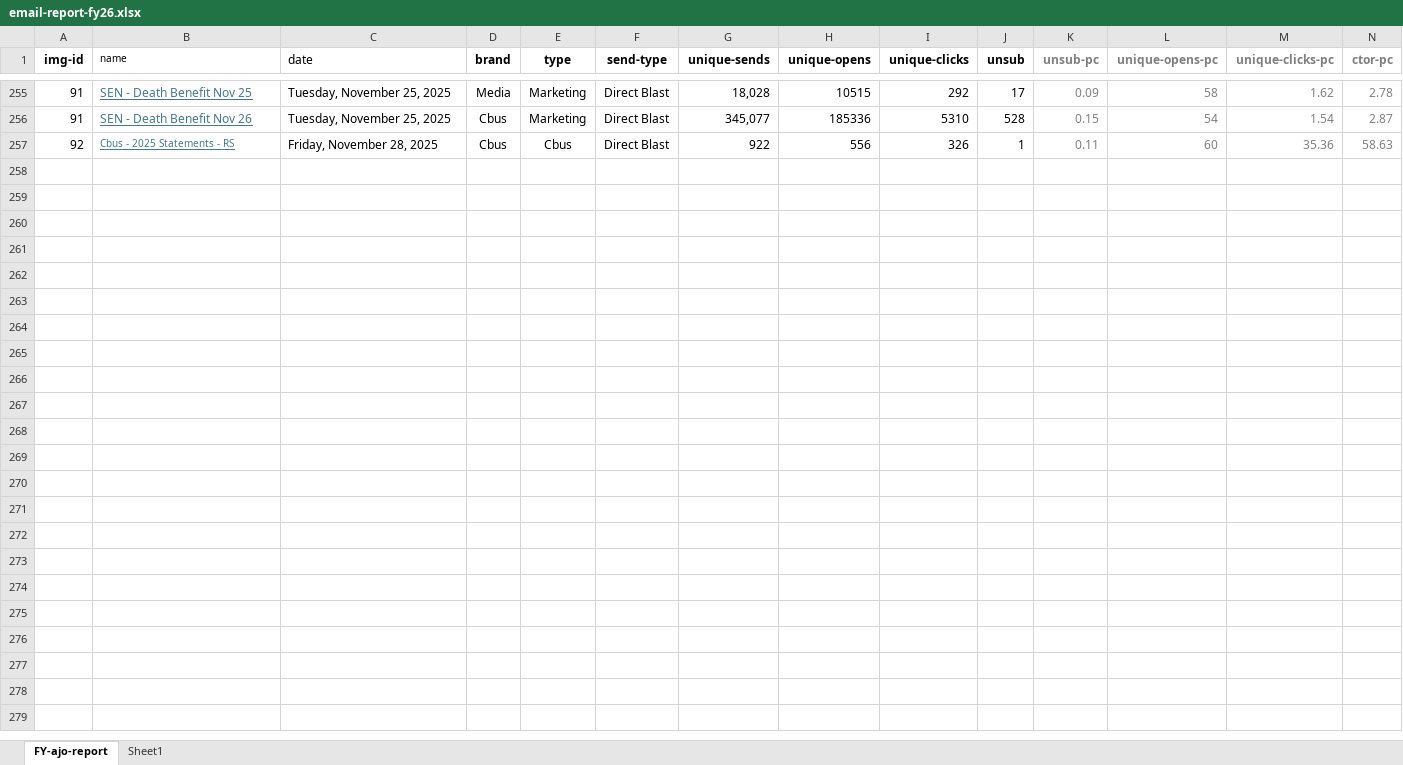
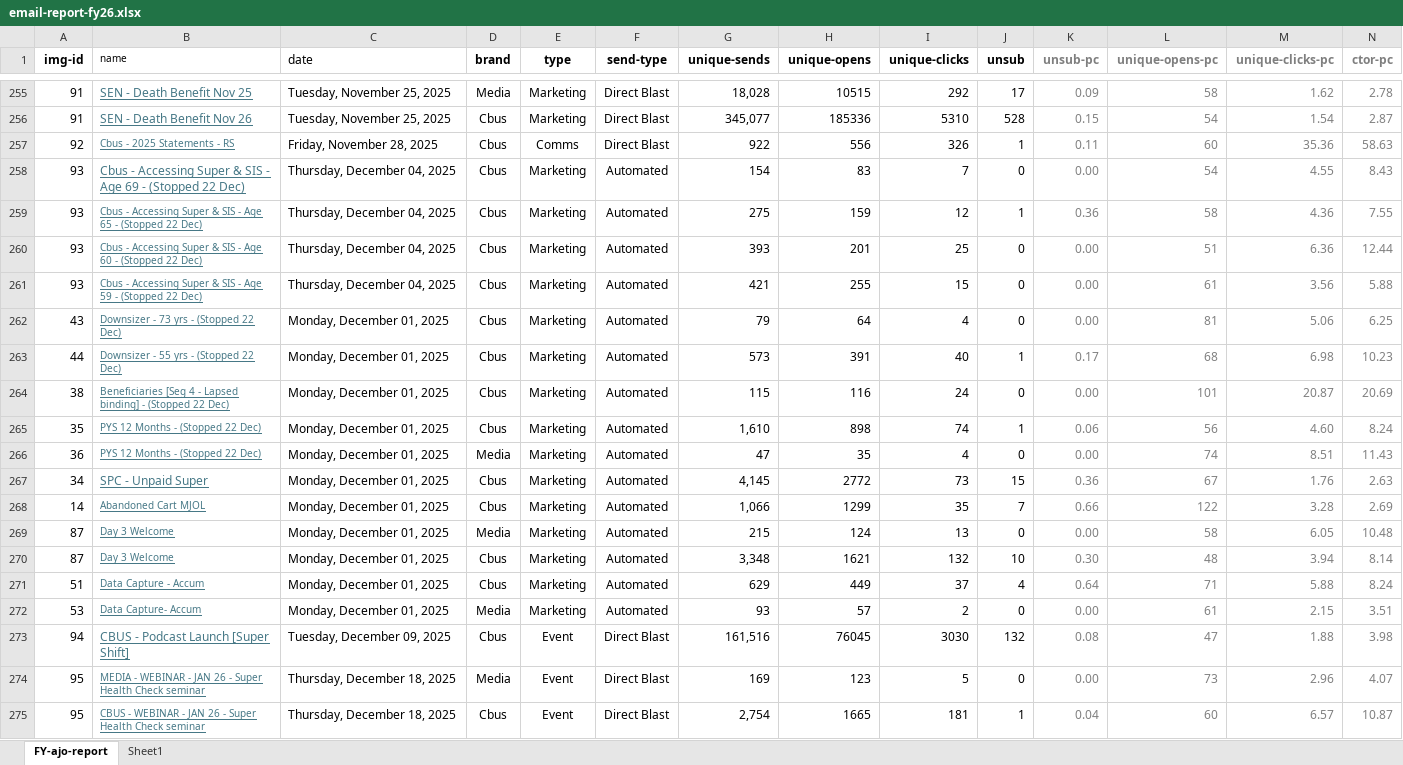
Before and after one commit to donnagal/email-gallery, an Excel workbook: pages/dashboard/data/email-report-fy26.xlsx, sheet FY-ajo-report, drawn as a sheet; only a part is shown, gaps mark what is left out; values as stored, in another font and other column widths than the file's, no borders; conditional formats and table styles not drawn; rows hold the shown columns only; the diff names each change by its address in the sheet, - before the commit and + after, or states it on an @@ line.

```diff
--- a/pages/dashboard/data/email-report-fy26.xlsx (sheet FY-ajo-report)
+++ b/pages/dashboard/data/email-report-fy26.xlsx (sheet FY-ajo-report)
-E257 (type): Cbus
+E257 (type): Comms
+row 258: 93 | Cbus - Accessing Super & SIS - Age 69 - (Stopped 22 Dec) | Thursday, December 04, 2025 | Cbus | Marketing | Automated | 154 | 83 | 7 | 0 | 0.00 | 54 | 4.55 | 8.43
+row 259: 93 | Cbus - Accessing Super & SIS - Age 65 - (Stopped 22 Dec) | Thursday, December 04, 2025 | Cbus | Marketing | Automated | 275 | 159 | 12 | 1 | 0.36 | 58 | 4.36 | 7.55
+row 260: 93 | Cbus - Accessing Super & SIS - Age 60 - (Stopped 22 Dec) | Thursday, December 04, 2025 | Cbus | Marketing | Automated | 393 | 201 | 25 | 0 | 0.00 | 51 | 6.36 | 12.44
+row 261: 93 | Cbus - Accessing Super & SIS - Age 59 - (Stopped 22 Dec) | Thursday, December 04, 2025 | Cbus | Marketing | Automated | 421 | 255 | 15 | 0 | 0.00 | 61 | 3.56 | 5.88
+row 262: 43 | Downsizer - 73 yrs - (Stopped 22 Dec) | Monday, December 01, 2025 | Cbus | Marketing | Automated | 79 | 64 | 4 | 0 | 0.00 | 81 | 5.06 | 6.25
+row 263: 44 | Downsizer - 55 yrs - (Stopped 22 Dec) | Monday, December 01, 2025 | Cbus | Marketing | Automated | 573 | 391 | 40 | 1 | 0.17 | 68 | 6.98 | 10.23
+row 264: 38 | Beneficiaries [Seg 4 - Lapsed binding] - (Stopped 22 Dec) | Monday, December 01, 2025 | Cbus | Marketing | Automated | 115 | 116 | 24 | 0 | 0.00 | 101 | 20.87 | 20.69
+row 265: 35 | PYS 12 Months - (Stopped 22 Dec) | Monday, December 01, 2025 | Cbus | Marketing | Automated | 1,610 | 898 | 74 | 1 | 0.06 | 56 | 4.60 | 8.24
+row 266: 36 | PYS 12 Months - (Stopped 22 Dec) | Monday, December 01, 2025 | Media | Marketing | Automated | 47 | 35 | 4 | 0 | 0.00 | 74 | 8.51 | 11.43
+row 267: 34 | SPC - Unpaid Super | Monday, December 01, 2025 | Cbus | Marketing | Automated | 4,145 | 2772 | 73 | 15 | 0.36 | 67 | 1.76 | 2.63
+row 268: 14 | Abandoned Cart MJOL | Monday, December 01, 2025 | Cbus | Marketing | Automated | 1,066 | 1299 | 35 | 7 | 0.66 | 122 | 3.28 | 2.69
+row 269: 87 | Day 3 Welcome | Monday, December 01, 2025 | Media | Marketing | Automated | 215 | 124 | 13 | 0 | 0.00 | 58 | 6.05 | 10.48
+row 270: 87 | Day 3 Welcome | Monday, December 01, 2025 | Cbus | Marketing | Automated | 3,348 | 1621 | 132 | 10 | 0.30 | 48 | 3.94 | 8.14
+row 271: 51 | Data Capture - Accum | Monday, December 01, 2025 | Cbus | Marketing | Automated | 629 | 449 | 37 | 4 | 0.64 | 71 | 5.88 | 8.24
+row 272: 53 | Data Capture- Accum | Monday, December 01, 2025 | Media | Marketing | Automated | 93 | 57 | 2 | 0 | 0.00 | 61 | 2.15 | 3.51
+row 273: 94 | CBUS - Podcast Launch [Super Shift] | Tuesday, December 09, 2025 | Cbus | Event | Direct Blast | 161,516 | 76045 | 3030 | 132 | 0.08 | 47 | 1.88 | 3.98
+row 274: 95 | MEDIA - WEBINAR - JAN 26 - Super Health Check seminar | Thursday, December 18, 2025 | Media | Event | Direct Blast | 169 | 123 | 5 | 0 | 0.00 | 73 | 2.96 | 4.07
+row 275: 95 | CBUS - WEBINAR - JAN 26 - Super Health Check seminar | Thursday, December 18, 2025 | Cbus | Event | Direct Blast | 2,754 | 1665 | 181 | 1 | 0.04 | 60 | 6.57 | 10.87
```
Also changed, not shown: 4 other files.
